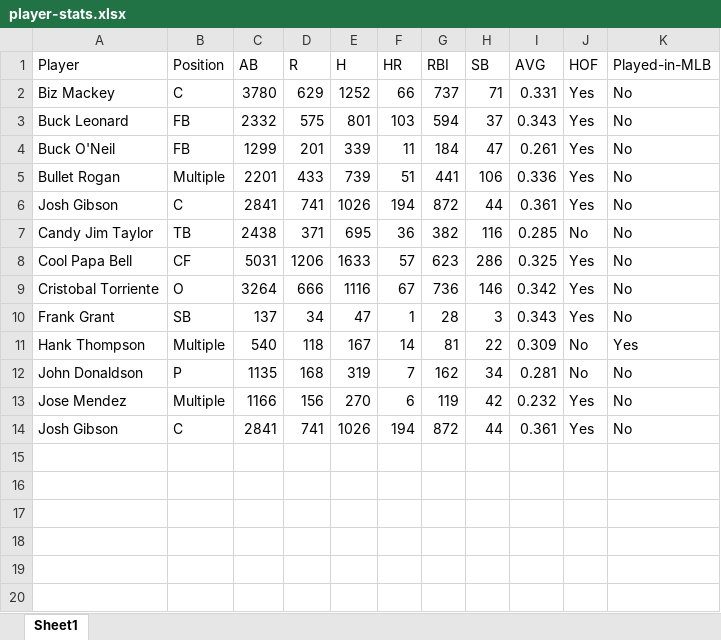
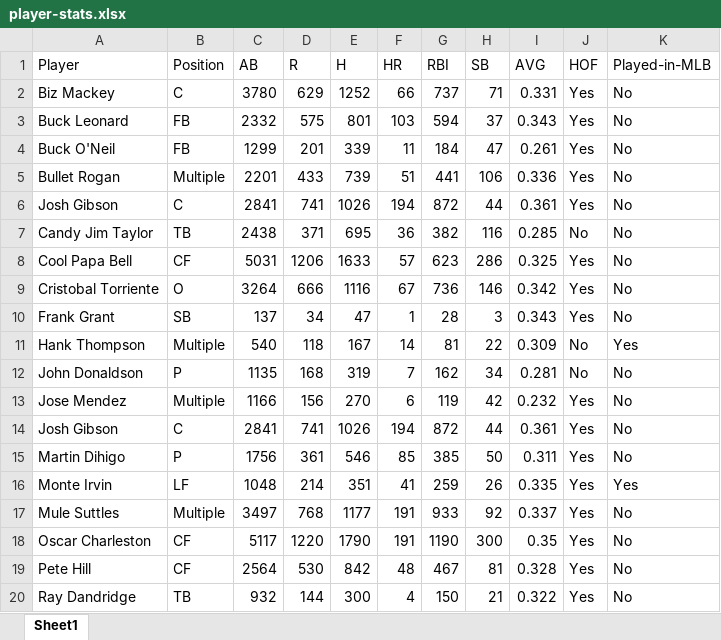
Before and after one commit to 550tealeaves/DATA-70500-working-with-data, an Excel workbook: datasets/player-stats.xlsx, sheet Sheet1, drawn as a sheet; values as stored, in another font and other column widths than the file's, no borders; the diff names each change by its address in the sheet, - before the commit and + after, or states it on an @@ line.

Commit message:
updated list

```diff
--- a/datasets/player-stats.xlsx (sheet Sheet1)
+++ b/datasets/player-stats.xlsx (sheet Sheet1)
+row 15: Martin Dihigo | P | 1756 | 361 | 546 | 85 | 385 | 50 | 0.311 | Yes | No
+row 16: Monte Irvin | LF | 1048 | 214 | 351 | 41 | 259 | 26 | 0.335 | Yes | Yes
+row 17: Mule Suttles | Multiple | 3497 | 768 | 1177 | 191 | 933 | 92 | 0.337 | Yes | No
+row 18: Oscar Charleston | CF | 5117 | 1220 | 1790 | 191 | 1190 | 300 | 0.35 | Yes | No
+row 19: Pete Hill | CF | 2564 | 530 | 842 | 48 | 467 | 81 | 0.328 | Yes | No
+row 20: Ray Dandridge | TB | 932 | 144 | 300 | 4 | 150 | 21 | 0.322 | Yes | No
```
